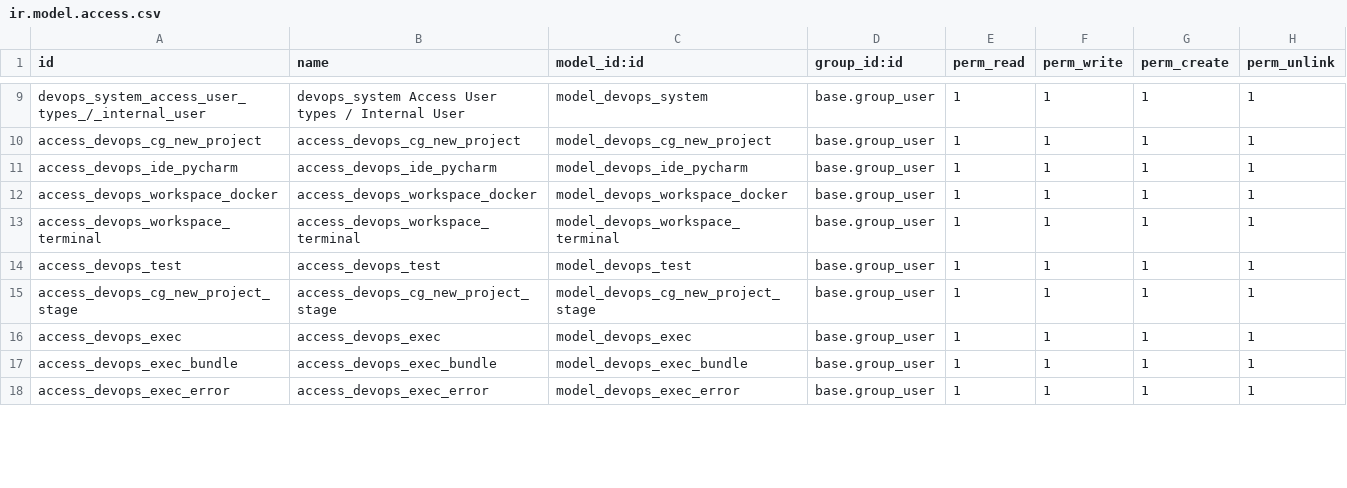
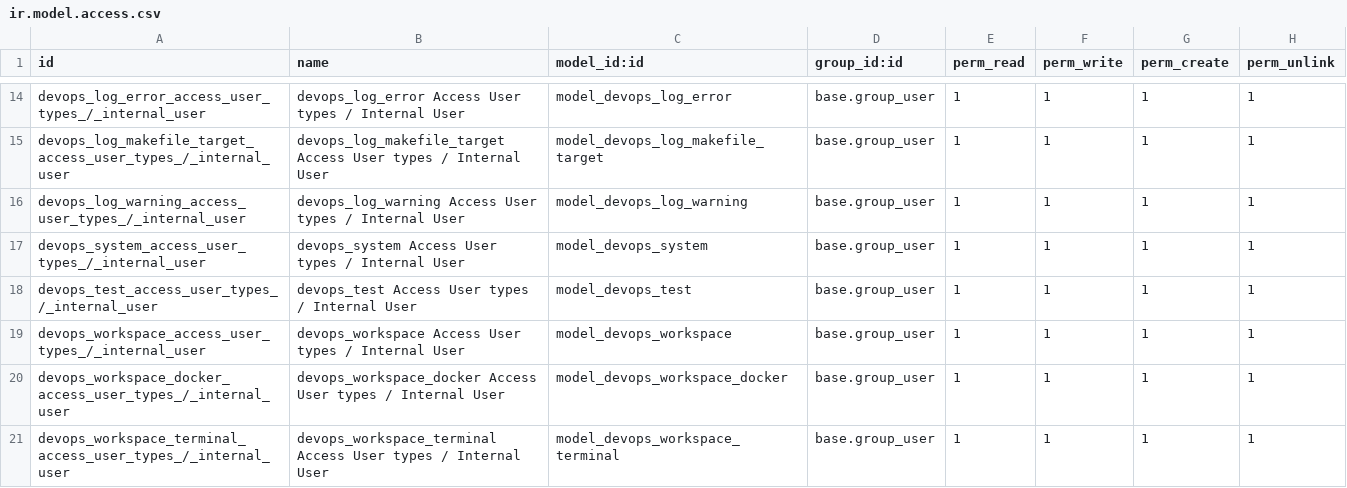
Before and after one commit to gingerchrist/erplibre_addons, a CSV file: erplibre_devops/security/ir.model.access.csv, drawn as a sheet; only a part is shown, gaps mark what is left out; removed rows and columns are numbered as before the commit, all else as after; the diff covers the shown part only; the diff names each change by its address in the sheet, - before the commit and + after, or states it on an @@ line.

Commit message:
[UPD] erplibre_devops: normalize model access

```diff
--- a/erplibre_devops/security/ir.model.access.csv
+++ b/erplibre_devops/security/ir.model.access.csv
+row 14: devops_log_error_access_user_types_/_internal_user | devops_log_error Access User types / Internal User | model_devops_log_error | base.group_user | 1 | 1 | 1 | 1
+row 15: devops_log_makefile_target_access_user_types_/_internal_user | devops_log_makefile_target Access User types / Internal User | model_devops_log_makefile_target | base.group_user | 1 | 1 | 1 | 1
+row 16: devops_log_warning_access_user_types_/_internal_user | devops_log_warning Access User types / Internal User | model_devops_log_warning | base.group_user | 1 | 1 | 1 | 1
-A18 (id): access_devops_cg_new_project
+A18 (id): devops_test_access_user_types_/_internal_user
-B18 (name): access_devops_cg_new_project
+B18 (name): devops_test Access User types / Internal User
-C18 (model_id:id): model_devops_cg_new_project
+C18 (model_id:id): model_devops_test
-A19 (id): access_devops_ide_pycharm
+A19 (id): devops_workspace_access_user_types_/_internal_user
-B19 (name): access_devops_ide_pycharm
+B19 (name): devops_workspace Access User types / Internal User
-C19 (model_id:id): model_devops_ide_pycharm
+C19 (model_id:id): model_devops_workspace
-A20 (id): access_devops_workspace_docker
+A20 (id): devops_workspace_docker_access_user_types_/_internal_user
-B20 (name): access_devops_workspace_docker
+B20 (name): devops_workspace_docker Access User types / Internal User
-A21 (id): access_devops_workspace_terminal
+A21 (id): devops_workspace_terminal_access_user_types_/_internal_user
-B21 (name): access_devops_workspace_terminal
+B21 (name): devops_workspace_terminal Access User types / Internal User
-row 14: access_devops_test | access_devops_test | model_devops_test | base.group_user | 1 | 1 | 1 | 1
-row 15: access_devops_cg_new_project_stage | access_devops_cg_new_project_stage | model_devops_cg_new_project_stage | base.group_user | 1 | 1 | 1 | 1
-row 16: access_devops_exec | access_devops_exec | model_devops_exec | base.group_user | 1 | 1 | 1 | 1
-row 17: access_devops_exec_bundle | access_devops_exec_bundle | model_devops_exec_bundle | base.group_user | 1 | 1 | 1 | 1
-row 18: access_devops_exec_error | access_devops_exec_error | model_devops_exec_error | base.group_user | 1 | 1 | 1 | 1
```
Also changed, not shown: 6 added rows, 5 removed rows and 7 edited cells elsewhere in this file.
